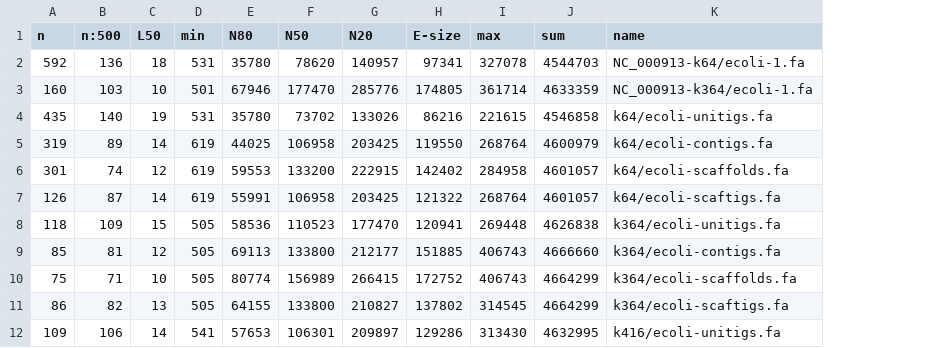
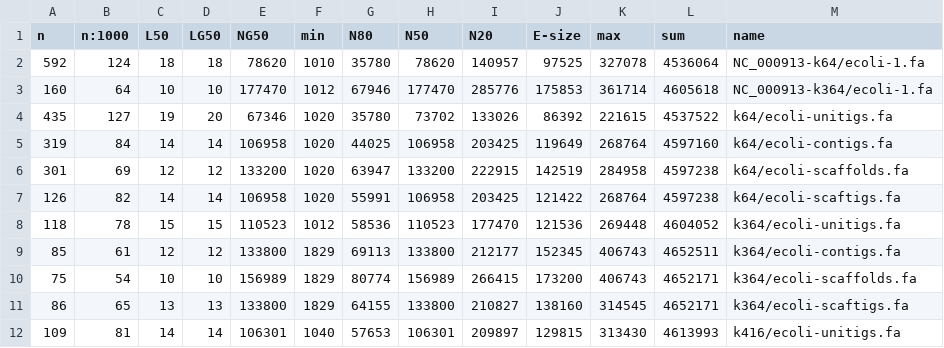
Before and after one commit to sjackman/abyss-pipeline, a TSV file: ecoli/assembly-stats.tsv, drawn as a sheet; only a part is shown; removed rows and columns are numbered as before the commit, all else as after; the diff covers the shown part only; the diff names each change by its address in the sheet, - before the commit and + after, or states it on an @@ line.

Commit message:
Regenerate assembly-stats.tsv

```diff
--- a/ecoli/assembly-stats.tsv
+++ b/ecoli/assembly-stats.tsv
-column B (n:500), rows 2-12: 136 | 103 | 140 | 89 | 74 | 87 | 109 | 81 | 71 | 82 | 106
+column B (n:1000), rows 2-12: 124 | 64 | 127 | 84 | 69 | 82 | 78 | 61 | 54 | 65 | 81
+column D (LG50), rows 2-12: 18 | 10 | 20 | 14 | 12 | 14 | 15 | 12 | 10 | 13 | 14
+column E (NG50), rows 2-12: 78620 | 177470 | 67346 | 106958 | 133200 | 106958 | 110523 | 133800 | 156989 | 133800 | 106301
-F2 (min): 531
+F2 (min): 1010
-J2 (E-size): 97341
+J2 (E-size): 97525
-L2 (sum): 4544703
+L2 (sum): 4536064
-F3 (min): 501
+F3 (min): 1012
-J3 (E-size): 174805
+J3 (E-size): 175853
-L3 (sum): 4633359
+L3 (sum): 4605618
-F4 (min): 531
+F4 (min): 1020
-J4 (E-size): 86216
+J4 (E-size): 86392
-L4 (sum): 4546858
+L4 (sum): 4537522
-F5:F7 (min): 619
+F5:F7 (min): 1020
-J5 (E-size): 119550
+J5 (E-size): 119649
-L5 (sum): 4600979
+L5 (sum): 4597160
-G6 (N80): 59553
+G6 (N80): 63947
-J6 (E-size): 142402
+J6 (E-size): 142519
-L6:L7 (sum): 4601057
+L6:L7 (sum): 4597238
-J7 (E-size): 121322
+J7 (E-size): 121422
-F8 (min): 505
+F8 (min): 1012
-J8 (E-size): 120941
+J8 (E-size): 121536
-L8 (sum): 4626838
+L8 (sum): 4604052
-F9:F11 (min): 505
+F9:F11 (min): 1829
-J9 (E-size): 151885
+J9 (E-size): 152345
-L9 (sum): 4666660
+L9 (sum): 4652511
-J10 (E-size): 172752
+J10 (E-size): 173200
-L10:L11 (sum): 4664299
+L10:L11 (sum): 4652171
-J11 (E-size): 137802
+J11 (E-size): 138160
-F12 (min): 541
+F12 (min): 1040
-J12 (E-size): 129286
+J12 (E-size): 129815
-L12 (sum): 4632995
+L12 (sum): 4613993
```
Also changed, not shown: 34 edited cells elsewhere in this file.
